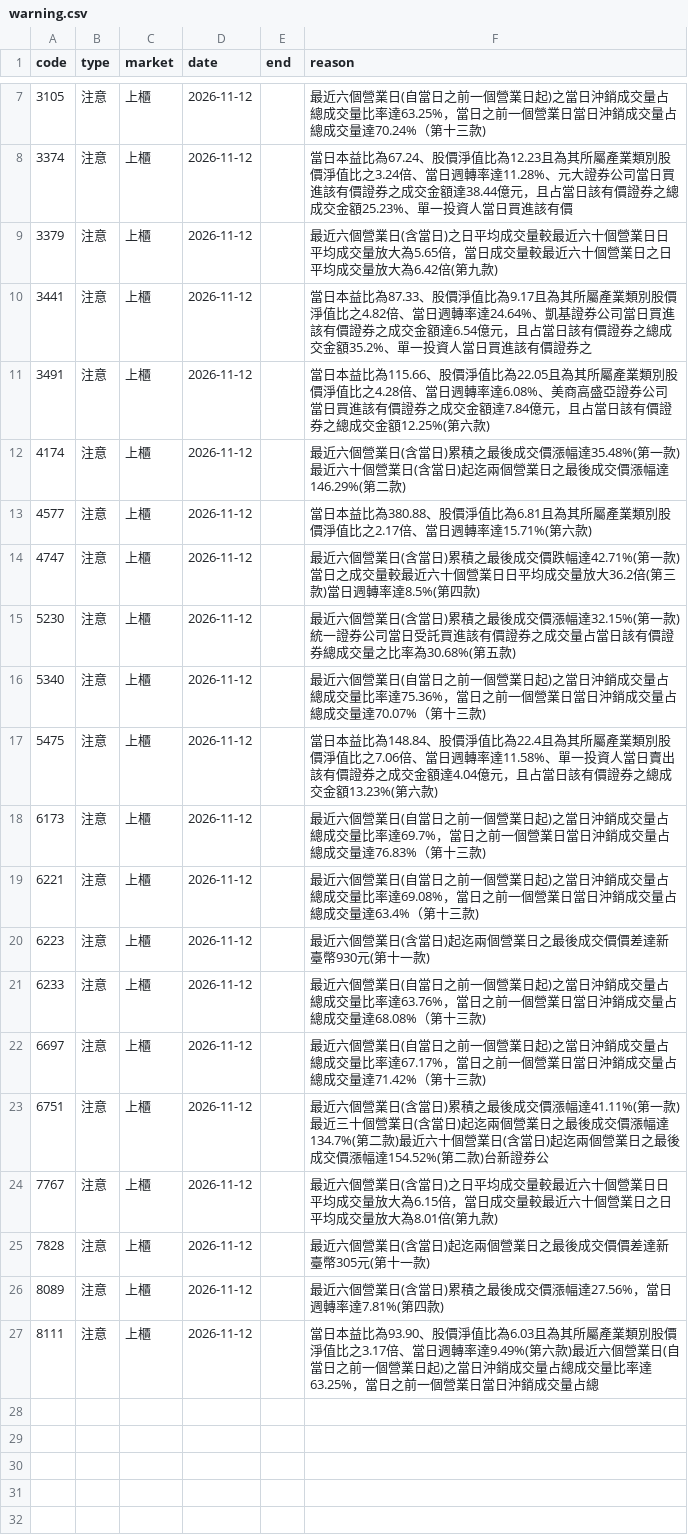
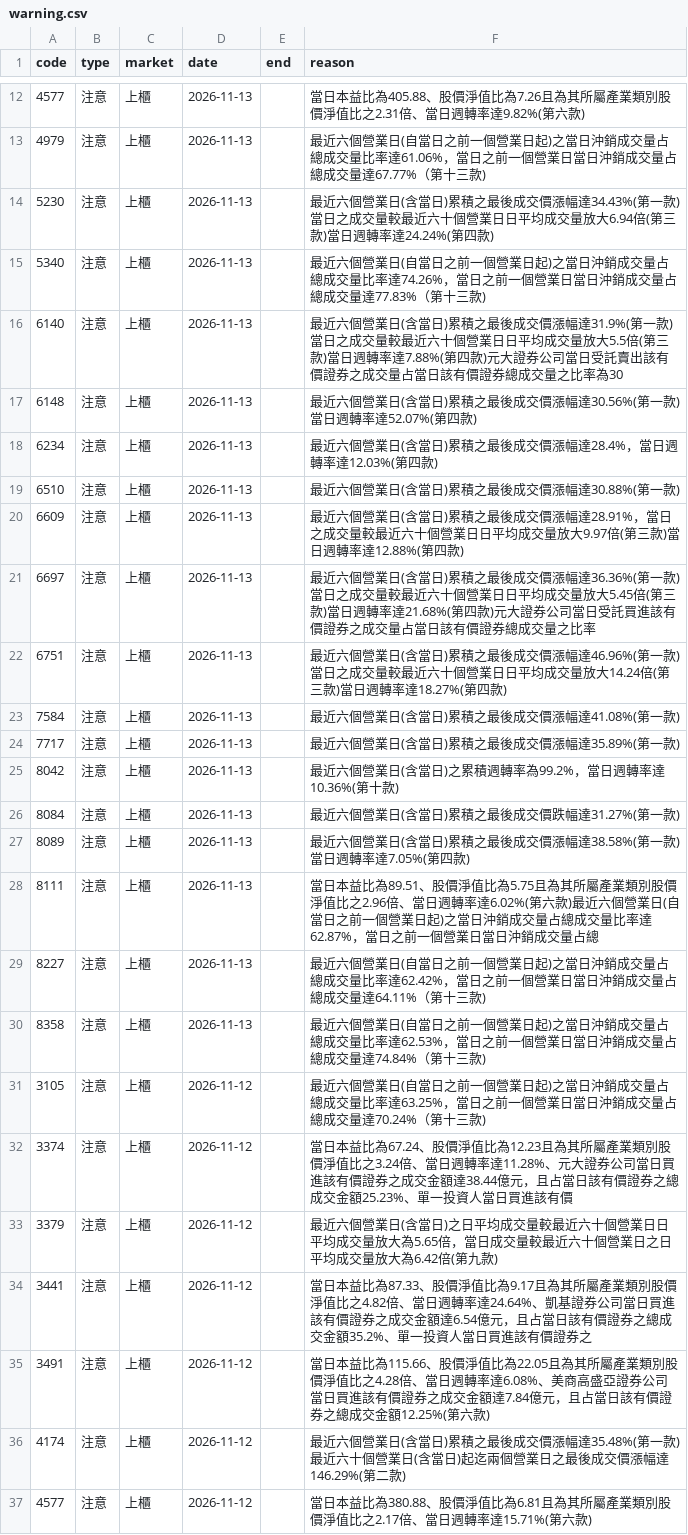
Before and after one commit to gelu27/Stock-lab, a CSV file: data/warning.csv, drawn as a sheet; only a part is shown, gaps mark what is left out; the shorter side is filled out with more unchanged rows; the diff covers the shown part only; the diff names each change by its address in the sheet, - before the commit and + after, or states it on an @@ line.

```diff
--- a/data/warning.csv
+++ b/data/warning.csv
+row 12: 4577 | 注意 | 上櫃 | 2026-11-13 |  | 當日本益比為405.88、股價淨值比為7.26且為其所屬產業類別股價淨值比之2.31倍、當日週轉率達9.82%(第六款)
+row 13: 4979 | 注意 | 上櫃 | 2026-11-13 |  | 最近六個營業日(自當日之前一個營業日起)之當日沖銷成交量占總成交量比率達61.06%，當日之前一個營業日當日沖銷成交量占總成交量達67.77%（第十三款)
+row 14: 5230 | 注意 | 上櫃 | 2026-11-13 |  | 最近六個營業日(含當日)累積之最後成交價漲幅達34.43%(第一款)當日之成交量較最近六十個營業日日平均成交量放大6.94倍(第三款)當日週轉率達24.24%(第四款)
+row 15: 5340 | 注意 | 上櫃 | 2026-11-13 |  | 最近六個營業日(自當日之前一個營業日起)之當日沖銷成交量占總成交量比率達74.26%，當日之前一個營業日當日沖銷成交量占總成交量達77.83%（第十三款)
+row 16: 6140 | 注意 | 上櫃 | 2026-11-13 |  | 最近六個營業日(含當日)累積之最後成交價漲幅達31.9%(第一款)當日之成交量較最近六十個營業日日平均成交量放大5.5倍(第三款)當日週轉率達7.88%(第四款)元大證券公司當日受託賣出該有價證券之成交量占當日該有價證券總成交量之比率為30
+row 17: 6148 | 注意 | 上櫃 | 2026-11-13 |  | 最近六個營業日(含當日)累積之最後成交價漲幅達30.56%(第一款)當日週轉率達52.07%(第四款)
+row 18: 6234 | 注意 | 上櫃 | 2026-11-13 |  | 最近六個營業日(含當日)累積之最後成交價漲幅達28.4%，當日週轉率達12.03%(第四款)
+row 19: 6510 | 注意 | 上櫃 | 2026-11-13 |  | 最近六個營業日(含當日)累積之最後成交價漲幅達30.88%(第一款)
+row 20: 6609 | 注意 | 上櫃 | 2026-11-13 |  | 最近六個營業日(含當日)累積之最後成交價漲幅達28.91%，當日之成交量較最近六十個營業日日平均成交量放大9.97倍(第三款)當日週轉率達12.88%(第四款)
+row 21: 6697 | 注意 | 上櫃 | 2026-11-13 |  | 最近六個營業日(含當日)累積之最後成交價漲幅達36.36%(第一款)當日之成交量較最近六十個營業日日平均成交量放大5.45倍(第三款)當日週轉率達21.68%(第四款)元大證券公司當日受託買進該有價證券之成交量占當日該有價證券總成交量之比率
+row 22: 6751 | 注意 | 上櫃 | 2026-11-13 |  | 最近六個營業日(含當日)累積之最後成交價漲幅達46.96%(第一款)當日之成交量較最近六十個營業日日平均成交量放大14.24倍(第三款)當日週轉率達18.27%(第四款)
+row 23: 7584 | 注意 | 上櫃 | 2026-11-13 |  | 最近六個營業日(含當日)累積之最後成交價漲幅達41.08%(第一款)
+row 24: 7717 | 注意 | 上櫃 | 2026-11-13 |  | 最近六個營業日(含當日)累積之最後成交價漲幅達35.89%(第一款)
+row 25: 8042 | 注意 | 上櫃 | 2026-11-13 |  | 最近六個營業日(含當日)之累積週轉率為99.2%，當日週轉率達10.36%(第十款)
+row 26: 8084 | 注意 | 上櫃 | 2026-11-13 |  | 最近六個營業日(含當日)累積之最後成交價跌幅達31.27%(第一款)
+row 27: 8089 | 注意 | 上櫃 | 2026-11-13 |  | 最近六個營業日(含當日)累積之最後成交價漲幅達38.58%(第一款)當日週轉率達7.05%(第四款)
+row 28: 8111 | 注意 | 上櫃 | 2026-11-13 |  | 當日本益比為89.51、股價淨值比為5.75且為其所屬產業類別股價淨值比之2.96倍、當日週轉率達6.02%(第六款)最近六個營業日(自當日之前一個營業日起)之當日沖銷成交量占總成交量比率達62.87%，當日之前一個營業日當日沖銷成交量占總
+row 29: 8227 | 注意 | 上櫃 | 2026-11-13 |  | 最近六個營業日(自當日之前一個營業日起)之當日沖銷成交量占總成交量比率達62.42%，當日之前一個營業日當日沖銷成交量占總成交量達64.11%（第十三款)
+row 30: 8358 | 注意 | 上櫃 | 2026-11-13 |  | 最近六個營業日(自當日之前一個營業日起)之當日沖銷成交量占總成交量比率達62.53%，當日之前一個營業日當日沖銷成交量占總成交量達74.84%（第十三款)
```
Also changed, not shown: 7 added rows and 2 removed rows elsewhere in this file, data/calendar.csv, data/company_profile.csv, 16 other files.
